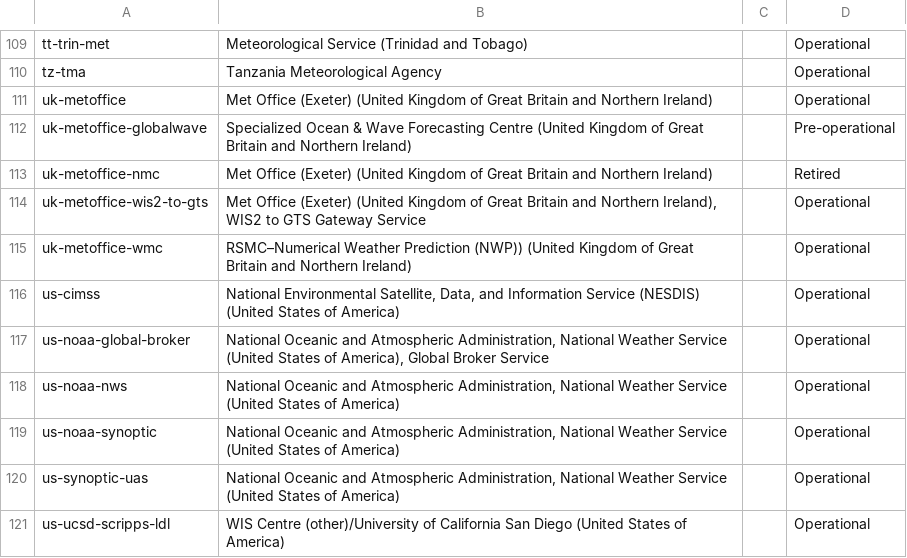
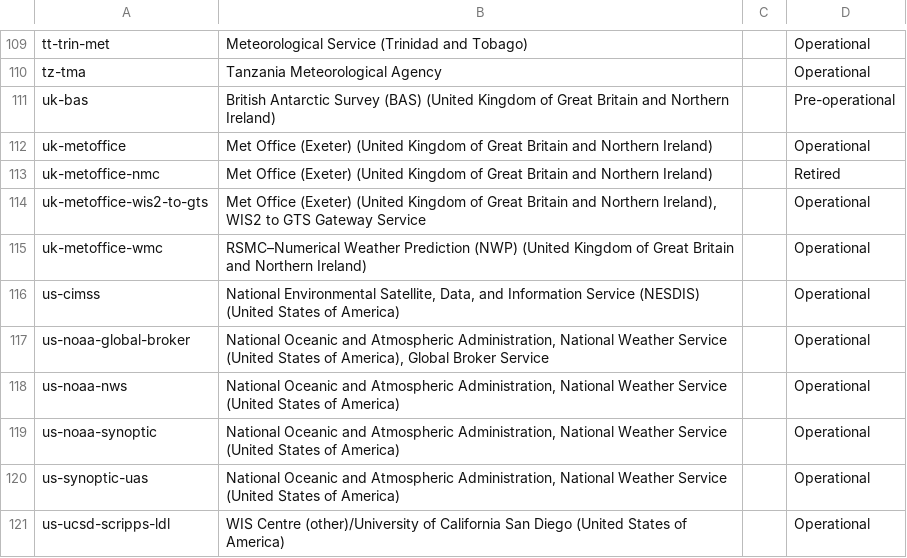
Before and after one commit to wmo-im/wis2-topic-hierarchy, a CSV file: topic-hierarchy/centre-id.csv, drawn as a sheet; only a part is shown, gaps mark what is left out.

Commit message:
update WIS2 Topic Hierarchy centre identifiers

```diff
--- a/topic-hierarchy/centre-id.csv
+++ b/topic-hierarchy/centre-id.csv
@@ -110,7 +110,7 @@ tt-trin-met,Meteorological Service (Trinidad and Tobago),,Operational
 tz-tma,Tanzania Meteorological Agency,,Operational
+uk-bas,British Antarctic Survey (BAS) (United Kingdom of Great Britain and Northern Ireland),,Pre-operational
 uk-metoffice,Met Office (Exeter) (United Kingdom of Great Britain and Northern Ireland),,Operational
-uk-metoffice-globalwave,Specialized Ocean & Wave Forecasting Centre (United Kingdom of Great Britain and Northern Ireland),,Pre-operational
 uk-metoffice-nmc,Met Office (Exeter) (United Kingdom of Great Britain and Northern Ireland),,Retired
 uk-metoffice-wis2-to-gts,"Met Office (Exeter) (United Kingdom of Great Britain and Northern Ireland), WIS2 to GTS Gateway Service",,Operational
-uk-metoffice-wmc,RSMC–Numerical Weather Prediction (NWP)) (United Kingdom of Great Britain and Northern Ireland),,Operational
+uk-metoffice-wmc,RSMC–Numerical Weather Prediction (NWP) (United Kingdom of Great Britain and Northern Ireland),,Operational
 us-cimss,"National Environmental Satellite, Data, and Information Service (NESDIS) (United States of America)",,Operational
```
